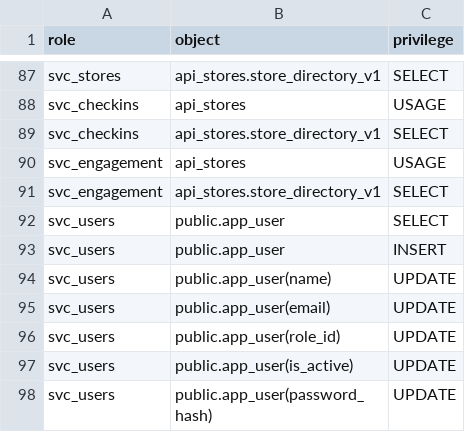
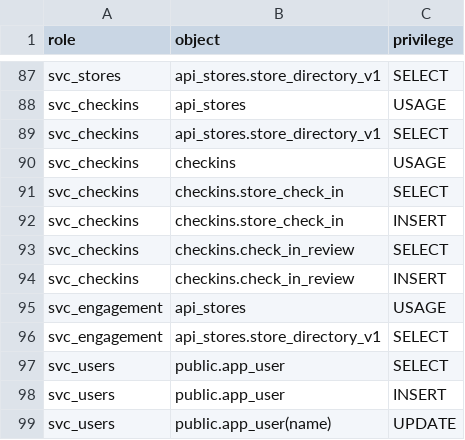
Before and after one commit to Equipo-03-Proyecto10/retail-segmentation, a CSV file: contracts/db/grants.csv, drawn as a sheet; only a part is shown, gaps mark what is left out; the shorter side is filled out with more unchanged rows.

Commit message:
feat(check-ins): add the check-ins boundary to the schema (#479)
The checkins schema owns store_check_in and check_in_review (ADR-0046):
named, re-applicable CHECKs for RN-56's five reasons, the fix and the
distance; FKs to store and app_user ON DELETE RESTRICT (E-11); no
verified column, no outbox. svc_checkins gets SELECT and INSERT only,
so check-ins and reviews are append-only, and the web has no access.

The seed adds 30 check-ins by the administrator and the five store
managers, verdicts computed with the service's haversine, and 30
reviews by the administrator. data-model.md records the normalization.

```diff
--- a/contracts/db/grants.csv
+++ b/contracts/db/grants.csv
@@ -89,2 +89,7 @@ svc_checkins,api_stores,USAGE
 svc_checkins,api_stores.store_directory_v1,SELECT
+svc_checkins,checkins,USAGE
+svc_checkins,checkins.store_check_in,SELECT
+svc_checkins,checkins.store_check_in,INSERT
+svc_checkins,checkins.check_in_review,SELECT
+svc_checkins,checkins.check_in_review,INSERT
 svc_engagement,api_stores,USAGE
```
Also changed, not shown: 4 other files.
